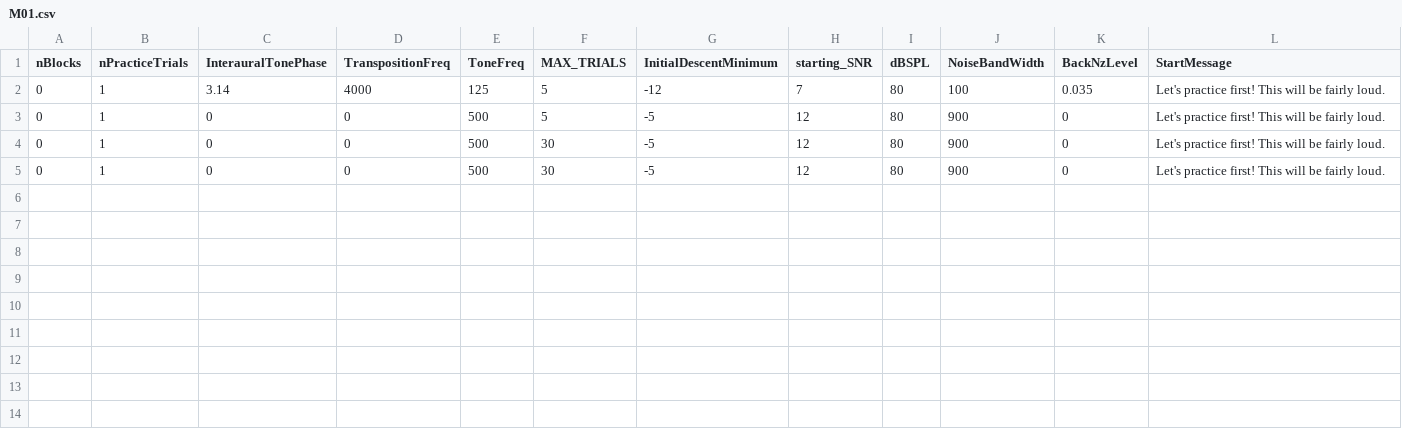
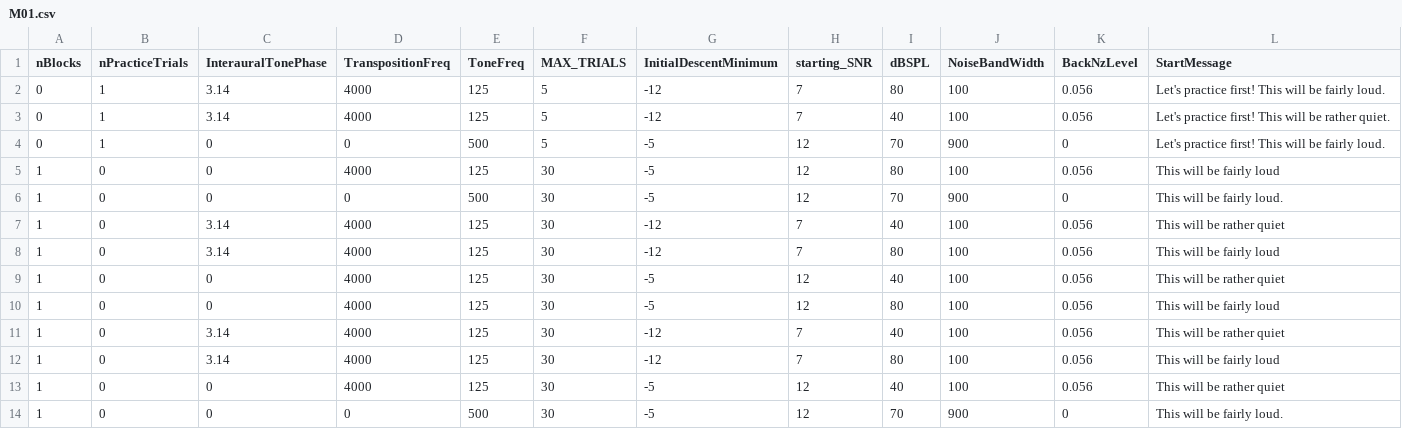
Before and after one commit to timschoof/Berniotis, a CSV file: Seq Lists/M01.csv, drawn as a sheet; addresses are those after the commit; the diff names each change by its address in the sheet, - before the commit and + after, or states it on an @@ line.

Commit message:
low freq control in seq lists

```diff
--- a/Seq Lists/M01.csv
+++ b/Seq Lists/M01.csv
-K2 (BackNzLevel): 0.035
+K2 (BackNzLevel): 0.056
+row 3: 0 | 1 | 3.14 | 4000 | 125 | 5 | -12 | 7 | 40 | 100 | 0.056 | Let's practice first! This will be rather quiet.
-I4 (dBSPL): 80
+I4 (dBSPL): 70
+row 5: 1 | 0 | 0 | 4000 | 125 | 30 | -5 | 12 | 80 | 100 | 0.056 | This will be fairly loud
-A6 (nBlocks): 0
+A6 (nBlocks): 1
-B6 (nPracticeTrials): 1
+B6 (nPracticeTrials): 0
-I6 (dBSPL): 80
+I6 (dBSPL): 70
-L6 (StartMessage): Let's practice first! This will be fairly loud.
+L6 (StartMessage): This will be fairly loud.
+row 7: 1 | 0 | 3.14 | 4000 | 125 | 30 | -12 | 7 | 40 | 100 | 0.056 | This will be rather quiet
+row 8: 1 | 0 | 3.14 | 4000 | 125 | 30 | -12 | 7 | 80 | 100 | 0.056 | This will be fairly loud
+row 9: 1 | 0 | 0 | 4000 | 125 | 30 | -5 | 12 | 40 | 100 | 0.056 | This will be rather quiet
+row 10: 1 | 0 | 0 | 4000 | 125 | 30 | -5 | 12 | 80 | 100 | 0.056 | This will be fairly loud
+row 11: 1 | 0 | 3.14 | 4000 | 125 | 30 | -12 | 7 | 40 | 100 | 0.056 | This will be rather quiet
+row 12: 1 | 0 | 3.14 | 4000 | 125 | 30 | -12 | 7 | 80 | 100 | 0.056 | This will be fairly loud
+row 13: 1 | 0 | 0 | 4000 | 125 | 30 | -5 | 12 | 40 | 100 | 0.056 | This will be rather quiet
-A14 (nBlocks): 0
+A14 (nBlocks): 1
-B14 (nPracticeTrials): 1
+B14 (nPracticeTrials): 0
-I14 (dBSPL): 80
+I14 (dBSPL): 70
-L14 (StartMessage): Let's practice first! This will be fairly loud.
+L14 (StartMessage): This will be fairly loud.
```
Also changed, not shown: Seq Lists/M02.csv, Seq Lists/M03.csv, 48 other files.
